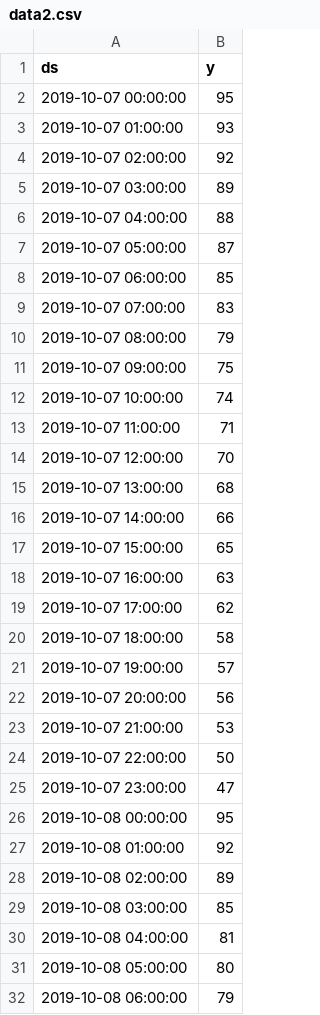
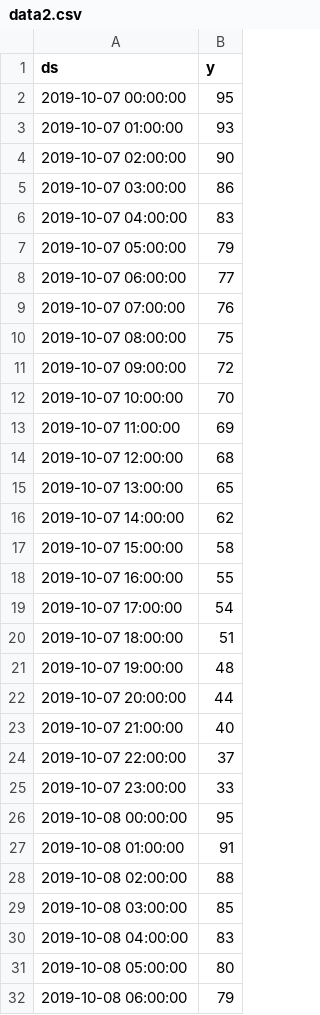
Before and after one commit to g2hchang/MHacks12Group, a CSV file: data2.csv, drawn as a sheet; only a part is shown; the diff covers the shown part only.

```diff
--- a/data2.csv
+++ b/data2.csv
@@ -3,29 +3,29 @@ ds,y
 2019-10-07 01:00:00,93
-2019-10-07 02:00:00,92
-2019-10-07 03:00:00,89
-2019-10-07 04:00:00,88
-2019-10-07 05:00:00,87
-2019-10-07 06:00:00,85
-2019-10-07 07:00:00,83
-2019-10-07 08:00:00,79
-2019-10-07 09:00:00,75
-2019-10-07 10:00:00,74
-2019-10-07 11:00:00,71
-2019-10-07 12:00:00,70
-2019-10-07 13:00:00,68
-2019-10-07 14:00:00,66
-2019-10-07 15:00:00,65
-2019-10-07 16:00:00,63
-2019-10-07 17:00:00,62
-2019-10-07 18:00:00,58
-2019-10-07 19:00:00,57
-2019-10-07 20:00:00,56
-2019-10-07 21:00:00,53
-2019-10-07 22:00:00,50
-2019-10-07 23:00:00,47
+2019-10-07 02:00:00,90
+2019-10-07 03:00:00,86
+2019-10-07 04:00:00,83
+2019-10-07 05:00:00,79
+2019-10-07 06:00:00,77
+2019-10-07 07:00:00,76
+2019-10-07 08:00:00,75
+2019-10-07 09:00:00,72
+2019-10-07 10:00:00,70
+2019-10-07 11:00:00,69
+2019-10-07 12:00:00,68
+2019-10-07 13:00:00,65
+2019-10-07 14:00:00,62
+2019-10-07 15:00:00,58
+2019-10-07 16:00:00,55
+2019-10-07 17:00:00,54
+2019-10-07 18:00:00,51
+2019-10-07 19:00:00,48
+2019-10-07 20:00:00,44
+2019-10-07 21:00:00,40
+2019-10-07 22:00:00,37
+2019-10-07 23:00:00,33
 2019-10-08 00:00:00,95
-2019-10-08 01:00:00,92
-2019-10-08 02:00:00,89
+2019-10-08 01:00:00,91
+2019-10-08 02:00:00,88
 2019-10-08 03:00:00,85
-2019-10-08 04:00:00,81
+2019-10-08 04:00:00,83
 2019-10-08 05:00:00,80
```
Also changed, not shown: 74 edited cells elsewhere in this file, 1 other file.
